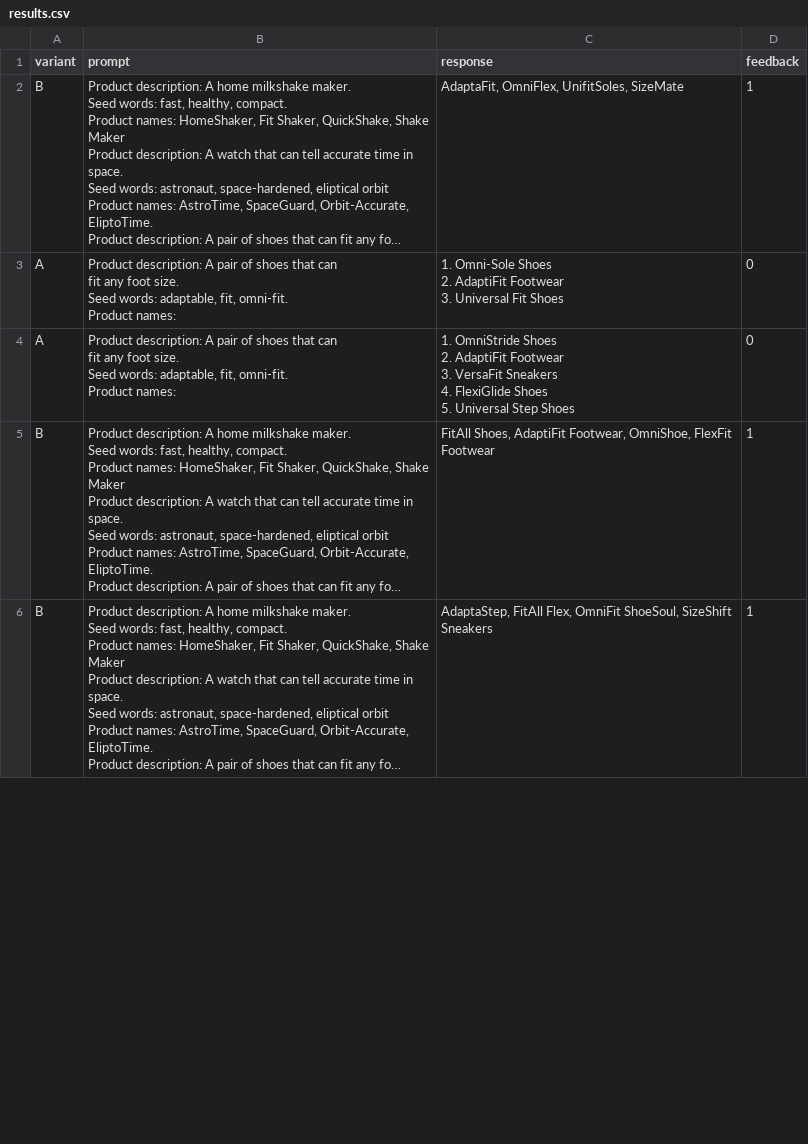
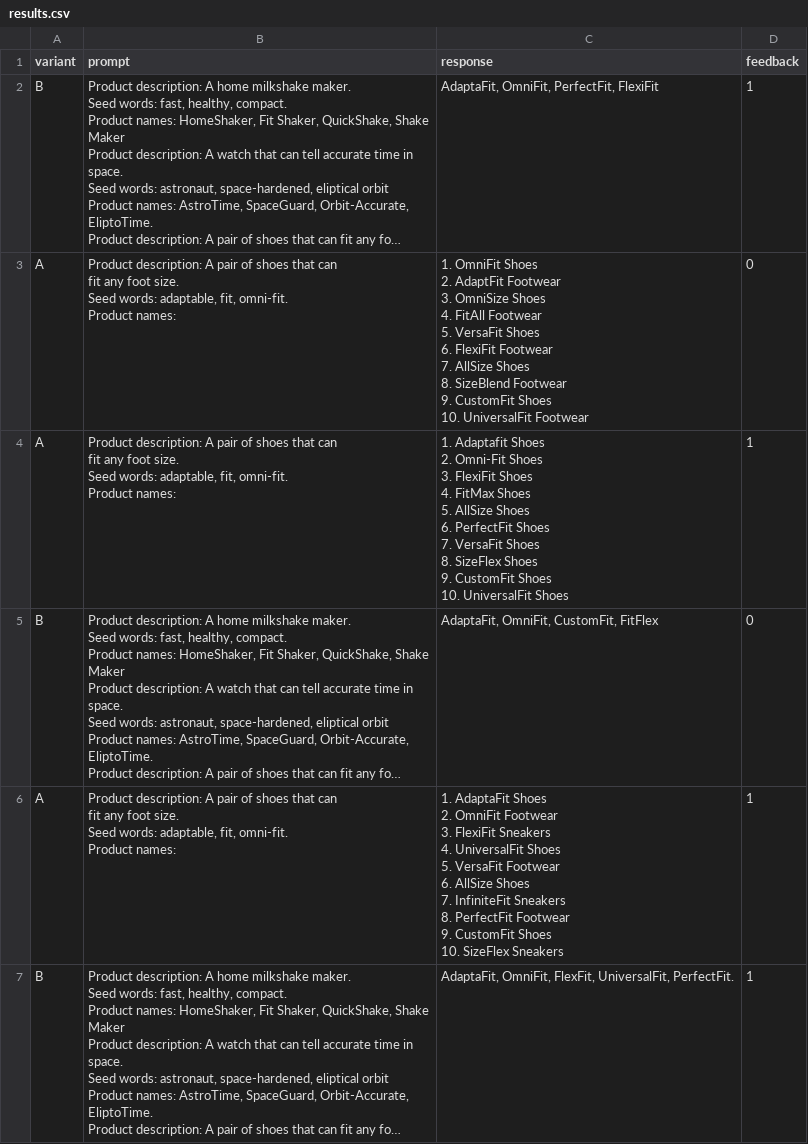
Before and after one commit to BrightPool/prompt-engineering-for-generative-ai-examples, a CSV file: content/chapter_1/results.csv, drawn as a sheet; only a part is shown; long unchanged cells end in …; addresses are those after the commit; ↵ is a line break in a cell; the diff covers the shown part only; the diff names each change by its address in the sheet, - before the commit and + after, or states it on an @@ line.

```diff
--- a/content/chapter_1/results.csv
+++ b/content/chapter_1/results.csv
-C2 (response): AdaptaFit, OmniFlex, UnifitSoles, SizeMate
+C2 (response): AdaptaFit, OmniFit, PerfectFit, FlexiFit
-C3 (response): 1. Omni-Sole Shoes ↵ 2. AdaptiFit Footwear ↵ 3. Universal Fit Shoes
+C3 (response): 1. OmniFit Shoes ↵ 2. AdaptFit Footwear ↵ 3. OmniSize Shoes ↵ 4. FitAll Footwear ↵ 5. VersaFit Shoes ↵ 6. FlexiFit Footwear ↵ 7. AllSize Shoes ↵ 8. SizeBlend Footwear ↵ 9. CustomFit Shoes ↵ 10. UniversalFit Footwear
-C4 (response): 1. OmniStride Shoes ↵ 2. AdaptiFit Footwear ↵ 3. VersaFit Sneakers ↵ 4. FlexiGlide Shoes ↵ 5. Universal Step Shoes
+C4 (response): 1. Adaptafit Shoes ↵ 2. Omni-Fit Shoes ↵ 3. FlexiFit Shoes ↵ 4. FitMax Shoes ↵ 5. AllSize Shoes ↵ 6. PerfectFit Shoes ↵ 7. VersaFit Shoes ↵ 8. SizeFlex Shoes ↵ 9. CustomFit Shoes ↵ 10. UniversalFit Shoes
-D4 (feedback): 0
+D4 (feedback): 1
-C5 (response): FitAll Shoes, AdaptiFit Footwear, OmniShoe, FlexFit ↵ Footwear
+C5 (response): AdaptaFit, OmniFit, CustomFit, FitFlex
-D5 (feedback): 1
+D5 (feedback): 0
+row 6: A | Product description: A pair of shoes that can ↵ fit any foot size. ↵ Seed words: adaptable, fit, omni-fit. ↵ Product names: | 1. AdaptaFit Shoes ↵ 2. OmniFit Footwear ↵ 3. FlexiFit Sneakers ↵ 4. UniversalFit Shoes ↵ 5. VersaFit Footwear ↵ 6. AllSize Shoes ↵ 7. InfiniteFit Sneakers ↵ 8. PerfectFit Footwear ↵ 9. CustomFit Shoes ↵ 10. SizeFlex Sneakers | 1
-C7 (response): AdaptaStep, FitAll Flex, OmniFit ShoeSoul, SizeShift ↵ Sneakers
+C7 (response): AdaptaFit, OmniFit, FlexFit, UniversalFit, PerfectFit.
```
Also changed, not shown: 1 removed row and 5 edited cells elsewhere in this file, content/chapter_1/responses.csv.
